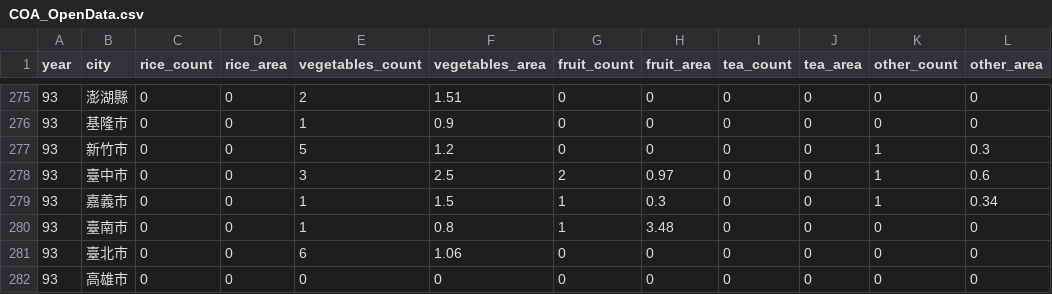
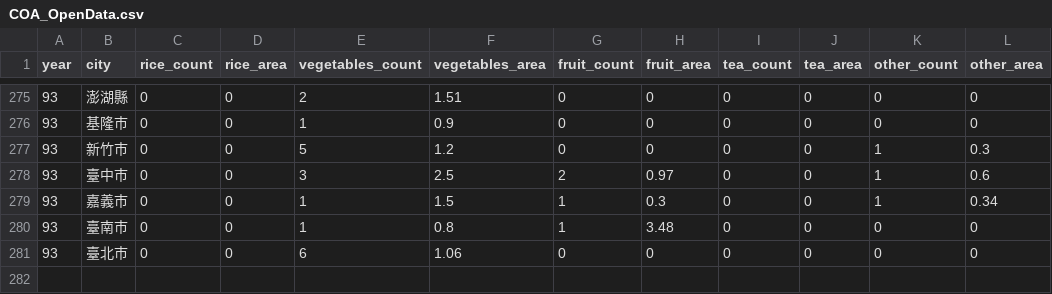
Before and after one commit to a706124/end_of_period, a CSV file: COA_OpenData.csv, drawn as a sheet; only a part is shown, gaps mark what is left out; the diff names each change by its address in the sheet, - before the commit and + after, or states it on an @@ line.

Commit message:
Add files via upload

```diff
--- a/COA_OpenData.csv
+++ b/COA_OpenData.csv
-row 282: 93 | 高雄巿 | 0 | 0 | 0 | 0 | 0 | 0 | 0 | 0 | 0 | 0
```
